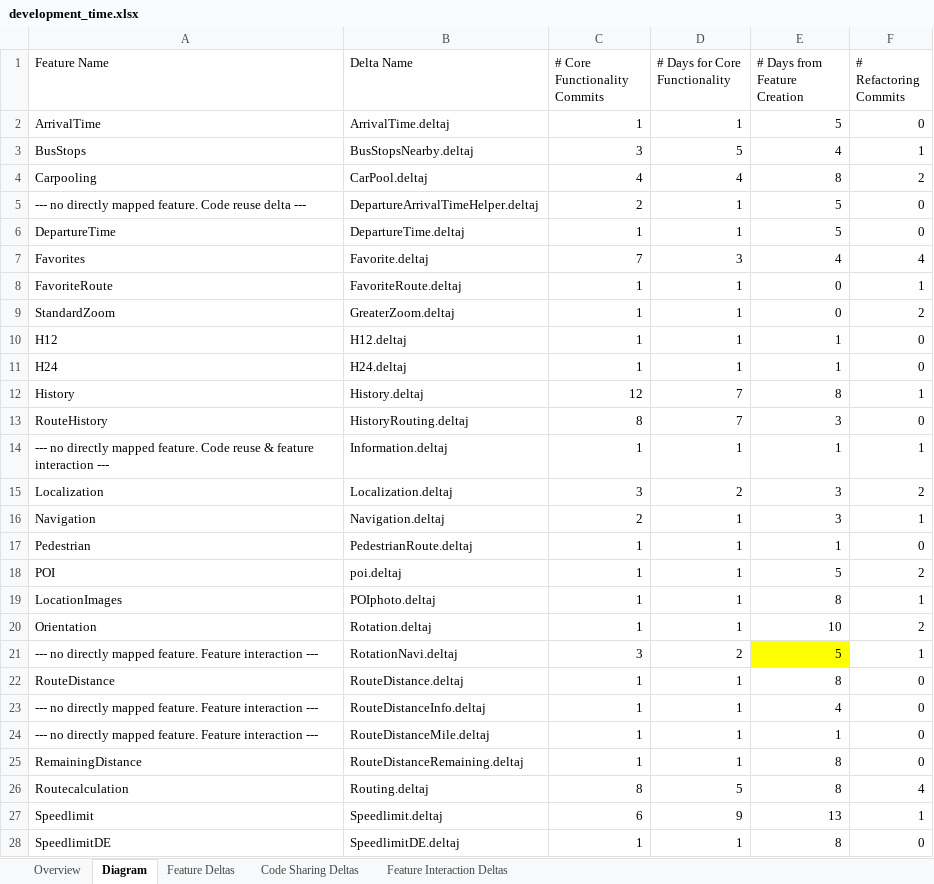
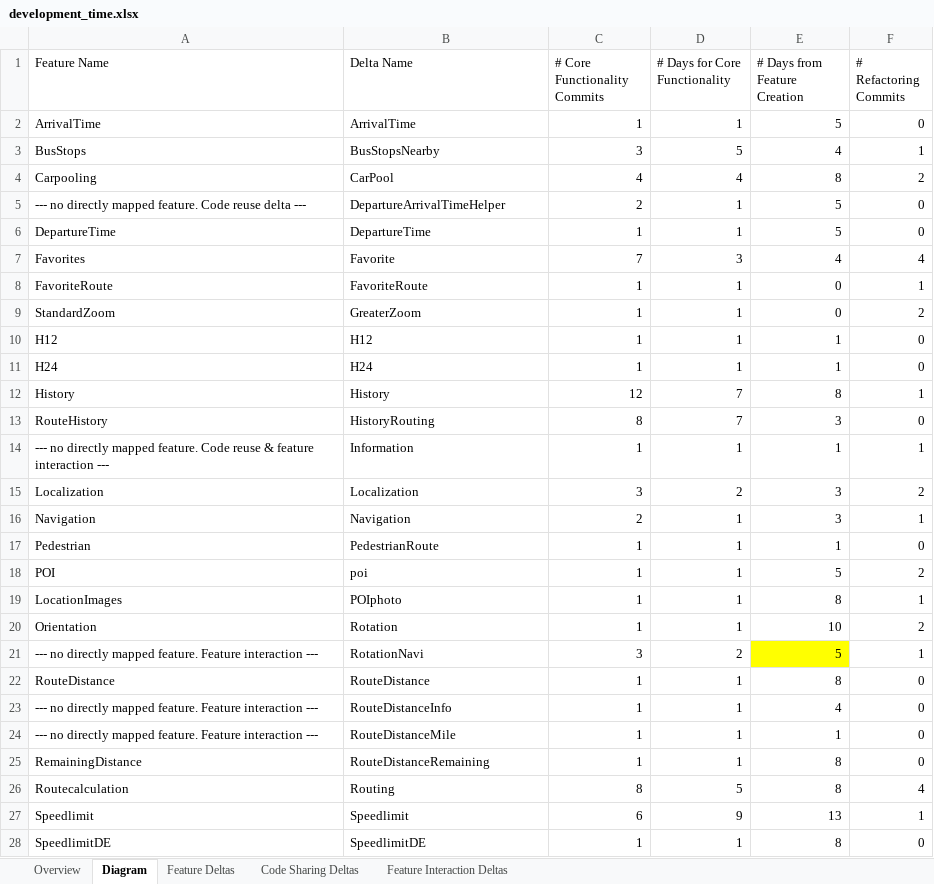
Before and after one commit to TUBS-ISF/NaviSPL, an Excel workbook: statistics/development_time.xlsx, sheet Diagram, drawn as a sheet; only a part is shown; values as stored, in another font and other column widths than the file's, no borders; charts and pictures not drawn; the diff covers the shown part only; the diff names each change by its address in the sheet, - before the commit and + after, or states it on an @@ line.

```diff
--- a/statistics/development_time.xlsx (sheet Diagram)
+++ b/statistics/development_time.xlsx (sheet Diagram)
-B2 (Delta Name): ArrivalTime.deltaj
+B2 (Delta Name): ArrivalTime
-B3 (Delta Name): BusStopsNearby.deltaj
+B3 (Delta Name): BusStopsNearby
-B4 (Delta Name): CarPool.deltaj
+B4 (Delta Name): CarPool
-B5 (Delta Name): DepartureArrivalTimeHelper.deltaj
+B5 (Delta Name): DepartureArrivalTimeHelper
-B6 (Delta Name): DepartureTime.deltaj
+B6 (Delta Name): DepartureTime
-B7 (Delta Name): Favorite.deltaj
+B7 (Delta Name): Favorite
-B8 (Delta Name): FavoriteRoute.deltaj
+B8 (Delta Name): FavoriteRoute
-B9 (Delta Name): GreaterZoom.deltaj
+B9 (Delta Name): GreaterZoom
-B10 (Delta Name): H12.deltaj
+B10 (Delta Name): H12
-B11 (Delta Name): H24.deltaj
+B11 (Delta Name): H24
-B12 (Delta Name): History.deltaj
+B12 (Delta Name): History
-B13 (Delta Name): HistoryRouting.deltaj
+B13 (Delta Name): HistoryRouting
-B14 (Delta Name): Information.deltaj
+B14 (Delta Name): Information
-B15 (Delta Name): Localization.deltaj
+B15 (Delta Name): Localization
-B16 (Delta Name): Navigation.deltaj
+B16 (Delta Name): Navigation
-B17 (Delta Name): PedestrianRoute.deltaj
+B17 (Delta Name): PedestrianRoute
-B18 (Delta Name): poi.deltaj
+B18 (Delta Name): poi
-B19 (Delta Name): POIphoto.deltaj
+B19 (Delta Name): POIphoto
-B20 (Delta Name): Rotation.deltaj
+B20 (Delta Name): Rotation
-B21 (Delta Name): RotationNavi.deltaj
+B21 (Delta Name): RotationNavi
-B22 (Delta Name): RouteDistance.deltaj
+B22 (Delta Name): RouteDistance
-B23 (Delta Name): RouteDistanceInfo.deltaj
+B23 (Delta Name): RouteDistanceInfo
-B24 (Delta Name): RouteDistanceMile.deltaj
+B24 (Delta Name): RouteDistanceMile
-B25 (Delta Name): RouteDistanceRemaining.deltaj
+B25 (Delta Name): RouteDistanceRemaining
-B26 (Delta Name): Routing.deltaj
+B26 (Delta Name): Routing
-B27 (Delta Name): Speedlimit.deltaj
+B27 (Delta Name): Speedlimit
-B28 (Delta Name): SpeedlimitDE.deltaj
+B28 (Delta Name): SpeedlimitDE
```
Also changed, not shown: 18 edited cells elsewhere in this sheet, charts or pictures, statistics/DeltaJavaTeamprojectStatistics.xlsx.
